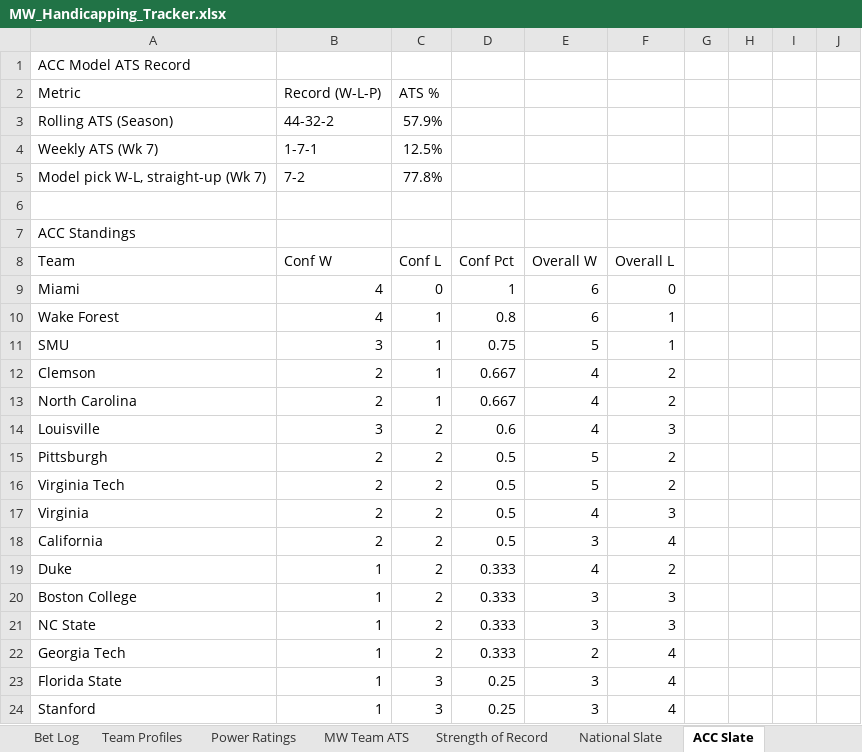
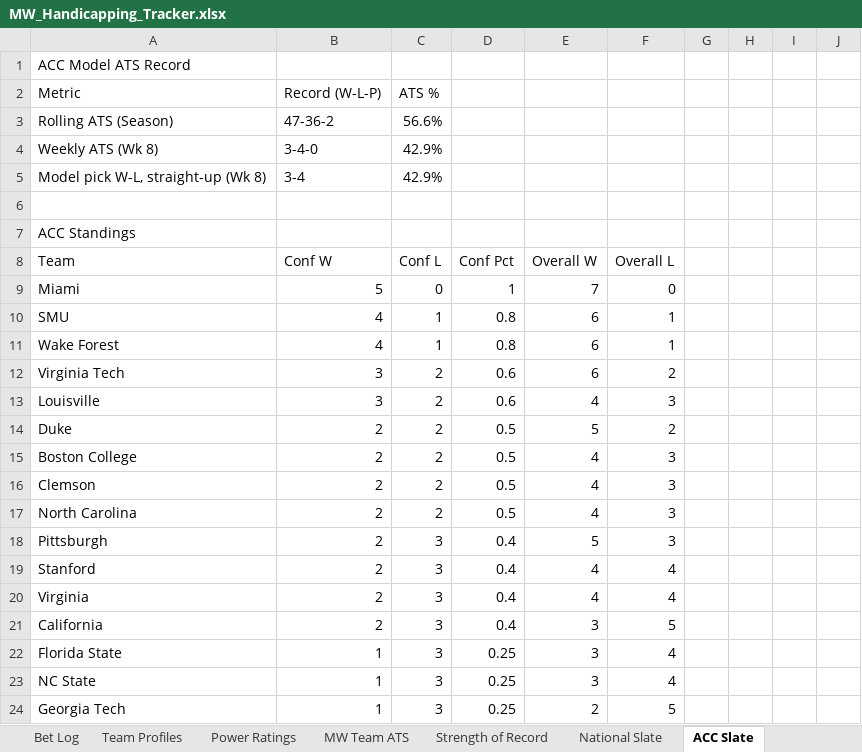
Before and after one commit to colea223/mdubcapping, an Excel workbook: excel/MW_Handicapping_Tracker.xlsx, sheet ACC Slate, drawn as a sheet; only a part is shown; values as stored, in another font and other column widths than the file's, no cell formats; removed rows and columns are numbered as before the commit, all else as after; rows hold the shown columns only; the diff covers the shown part only; the diff names each change by its address in the sheet, - before the commit and + after, or states it on an @@ line.

```diff
--- a/excel/MW_Handicapping_Tracker.xlsx (sheet ACC Slate)
+++ b/excel/MW_Handicapping_Tracker.xlsx (sheet ACC Slate)
-B3: 44-32-2
+B3: 47-36-2
-C3: 57.9%
+C3: 56.6%
-row 4: Weekly ATS (Wk 7) | 1-7-1 | 12.5%
-row 5: Model pick W-L, straight-up (Wk 7) | 7-2 | 77.8%
+row 4: Weekly ATS (Wk 8) | 3-4-0 | 42.9%
+row 5: Model pick W-L, straight-up (Wk 8) | 3-4 | 42.9%
-B9: 4
+B9: 5
-E9: 6
+E9: 7
+row 10: SMU | 4 | 1 | 0.8 | 6 | 1
-row 11: SMU | 3 | 1 | 0.75 | 5 | 1
-row 12: Clemson | 2 | 1 | 0.667 | 4 | 2
-row 13: North Carolina | 2 | 1 | 0.667 | 4 | 2
+row 12: Virginia Tech | 3 | 2 | 0.6 | 6 | 2
-A14: Pittsburgh
+A14: Duke
-A15: Virginia Tech
+A15: Boston College
-E15: 5
+E15: 4
-F15: 2
+F15: 3
+row 16: Clemson | 2 | 2 | 0.5 | 4 | 3
-A17: Virginia
+A17: North Carolina
+row 18: Pittsburgh | 2 | 3 | 0.4 | 5 | 3
+row 19: Stanford | 2 | 3 | 0.4 | 4 | 4
+row 20: Virginia | 2 | 3 | 0.4 | 4 | 4
-C21: 2
+C21: 3
-D21: 0.5
+D21: 0.4
-F21: 4
+F21: 5
-row 19: Duke | 1 | 2 | 0.333 | 4 | 2
-row 20: Boston College | 1 | 2 | 0.333 | 3 | 3
-row 21: NC State | 1 | 2 | 0.333 | 3 | 3
-row 22: Georgia Tech | 1 | 2 | 0.333 | 2 | 4
-A23: Stanford
+A23: NC State
+row 24: Georgia Tech | 1 | 3 | 0.25 | 2 | 5
```
Also changed, not shown: 11 added rows and 95 edited cells elsewhere in this sheet, sheet Bet Log, sheet Strength of Record, sheet National Slate, sheet Power Ratings, sheet Big 12 Slate, sheet Big Ten Slate, 11 more sheets, cell formats, 28 other files.
